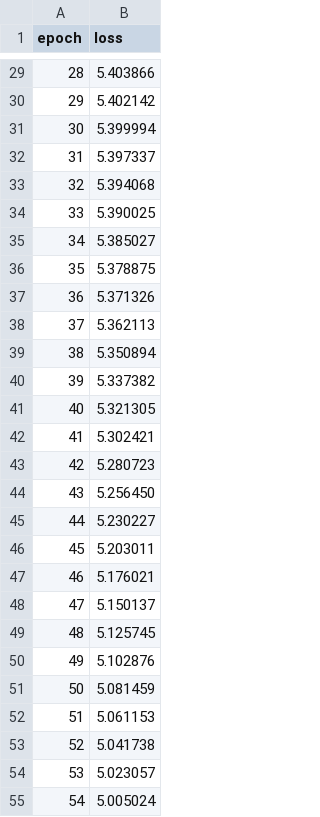
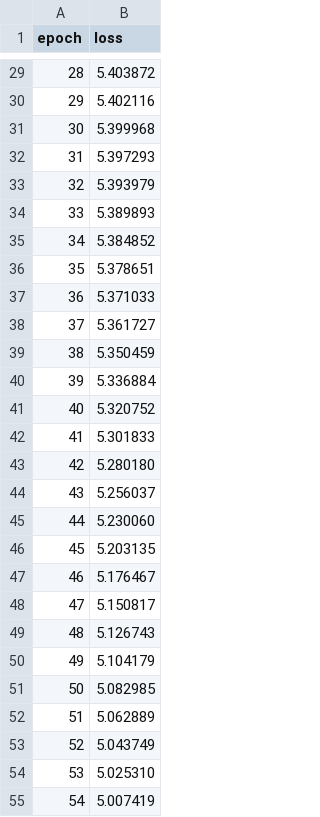
Before and after one commit to Wizard77-exe/Philia, a CSV file: loss.csv, drawn as a sheet; only a part is shown, gaps mark what is left out; the diff covers the shown part only.

```diff
--- a/loss.csv
+++ b/loss.csv
@@ -29,27 +29,27 @@ epoch,loss
-28,5.403866
-29,5.402142
-30,5.399994
-31,5.397337
-32,5.394068
-33,5.390025
-34,5.385027
-35,5.378875
-36,5.371326
-37,5.362113
-38,5.350894
-39,5.337382
-40,5.321305
-41,5.302421
-42,5.280723
-43,5.256450
-44,5.230227
-45,5.203011
-46,5.176021
-47,5.150137
-48,5.125745
-49,5.102876
-50,5.081459
-51,5.061153
-52,5.041738
-53,5.023057
-54,5.005024
+28,5.403872
+29,5.402116
+30,5.399968
+31,5.397293
+32,5.393979
+33,5.389893
+34,5.384852
+35,5.378651
+36,5.371033
+37,5.361727
+38,5.350459
+39,5.336884
+40,5.320752
+41,5.301833
+42,5.280180
+43,5.256037
+44,5.230060
+45,5.203135
+46,5.176467
+47,5.150817
+48,5.126743
+49,5.104179
+50,5.082985
+51,5.062889
+52,5.043749
+53,5.025310
+54,5.007419
```
Also changed, not shown: 173 edited cells elsewhere in this file, 19 other files.
